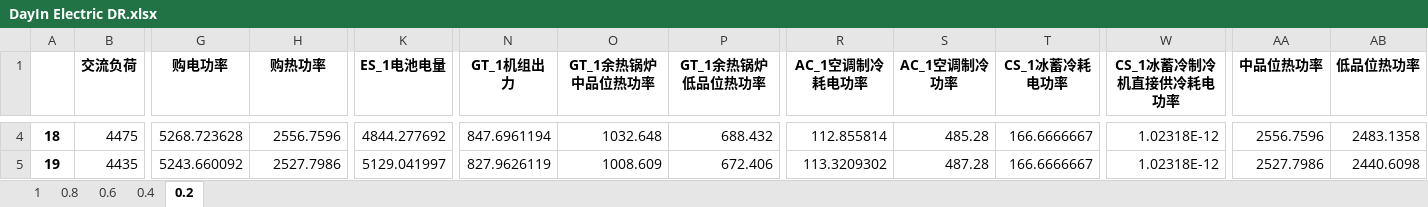
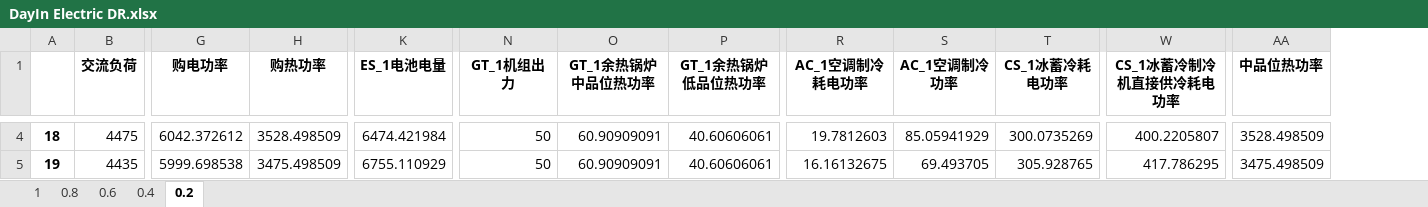
Before and after one commit to zidanessf/microgridOptimalDispatch, an Excel workbook: DayIn Electric DR.xlsx, sheet 0.2, drawn as a sheet; only a part is shown, gaps mark what is left out; values as stored, in another font and other column widths than the file's, no borders; the diff covers the shown part only; the diff names each change by its address in the sheet, - before the commit and + after, or states it on an @@ line.

```diff
--- a/DayIn Electric DR.xlsx (sheet 0.2)
+++ b/DayIn Electric DR.xlsx (sheet 0.2)
-column AB (低品位热功率), rows 4-5: 2483.1358 | 2440.6098
-G4 (购电功率): 5268.723628
+G4 (购电功率): 6042.372612
-H4 (购热功率): 2556.7596
+H4 (购热功率): 3528.498509
-K4 (ES_1电池电量): 4844.277692
+K4 (ES_1电池电量): 6474.421984
-N4 (GT_1机组出力): 847.6961194
+N4 (GT_1机组出力): 50
-O4 (GT_1余热锅炉中品位热功率): 1032.648
+O4 (GT_1余热锅炉中品位热功率): 60.90909091
-P4 (GT_1余热锅炉低品位热功率): 688.432
+P4 (GT_1余热锅炉低品位热功率): 40.60606061
-R4 (AC_1空调制冷耗电功率): 112.855814
+R4 (AC_1空调制冷耗电功率): 19.7812603
-S4 (AC_1空调制冷功率): 485.28
+S4 (AC_1空调制冷功率): 85.05941929
-T4 (CS_1冰蓄冷耗电功率): 166.6666667
+T4 (CS_1冰蓄冷耗电功率): 300.0735269
-W4 (CS_1冰蓄冷制冷机直接供冷耗电功率): 1.02318E-12
+W4 (CS_1冰蓄冷制冷机直接供冷耗电功率): 400.2205807
-AA4 (中品位热功率): 2556.7596
+AA4 (中品位热功率): 3528.498509
-G5 (购电功率): 5243.660092
+G5 (购电功率): 5999.698538
-H5 (购热功率): 2527.7986
+H5 (购热功率): 3475.498509
-K5 (ES_1电池电量): 5129.041997
+K5 (ES_1电池电量): 6755.110929
-N5 (GT_1机组出力): 827.9626119
+N5 (GT_1机组出力): 50
-O5 (GT_1余热锅炉中品位热功率): 1008.609
+O5 (GT_1余热锅炉中品位热功率): 60.90909091
-P5 (GT_1余热锅炉低品位热功率): 672.406
+P5 (GT_1余热锅炉低品位热功率): 40.60606061
-R5 (AC_1空调制冷耗电功率): 113.3209302
+R5 (AC_1空调制冷耗电功率): 16.16132675
-S5 (AC_1空调制冷功率): 487.28
+S5 (AC_1空调制冷功率): 69.493705
-T5 (CS_1冰蓄冷耗电功率): 166.6666667
+T5 (CS_1冰蓄冷耗电功率): 305.928765
-W5 (CS_1冰蓄冷制冷机直接供冷耗电功率): 1.02318E-12
+W5 (CS_1冰蓄冷制冷机直接供冷耗电功率): 417.786295
-AA5 (中品位热功率): 2527.7986
+AA5 (中品位热功率): 3475.498509
```
Also changed, not shown: 592 edited cells elsewhere in this sheet, sheet 0.6, sheet 1, sheet 0.4, sheet 0.8, DayAhead Electric DR.xlsx, DayAhead Heat DR.xlsx, 5 other files.
